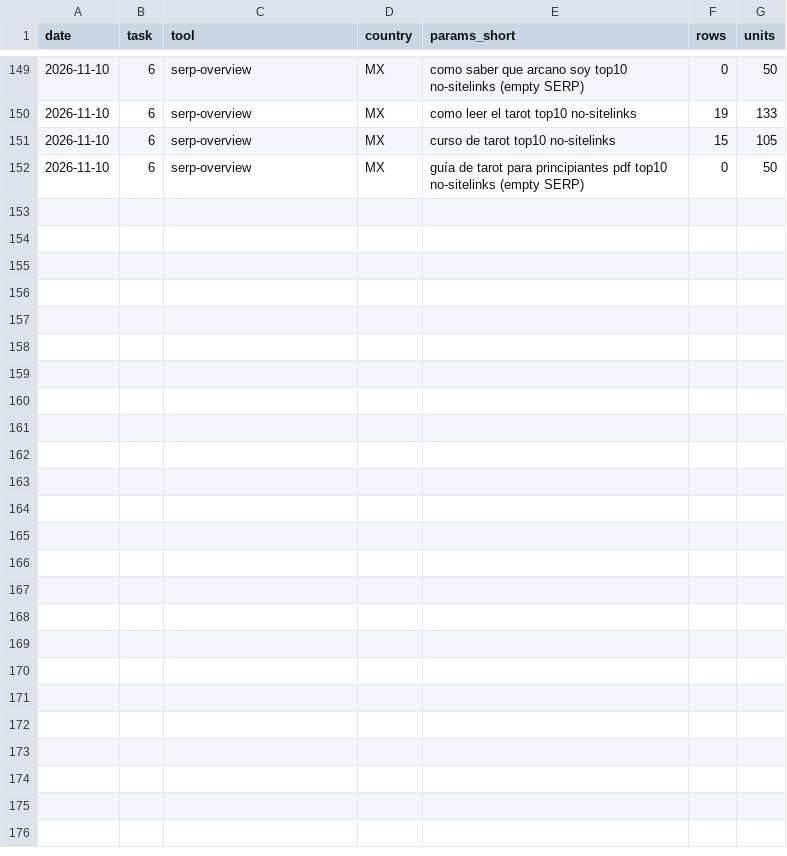
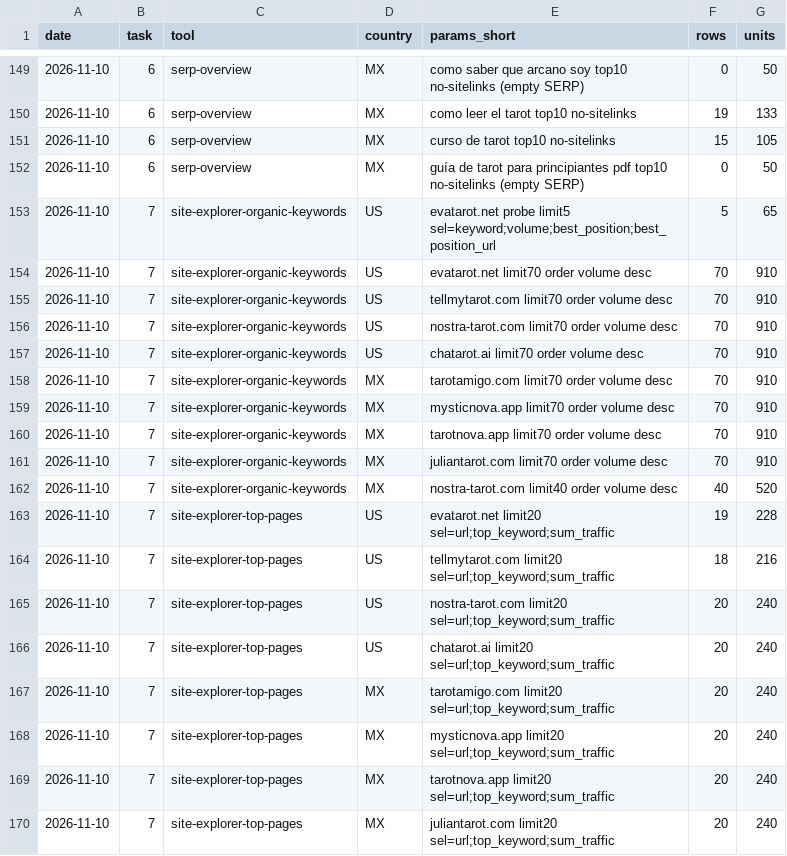
Before and after one commit to denknis1/arcana-diary, a CSV file: docs/research/stage1/corpus/ahrefs/ledger.csv, drawn as a sheet; only a part is shown, gaps mark what is left out.

```diff
--- a/docs/research/stage1/corpus/ahrefs/ledger.csv
+++ b/docs/research/stage1/corpus/ahrefs/ledger.csv
@@ -152 +152,19 @@ date,task,tool,country,params_short,rows,units
 2026-11-10,6,serp-overview,MX,guía de tarot para principiantes pdf top10 no-sitelinks (empty SERP),0,50
+2026-11-10,7,site-explorer-organic-keywords,US,evatarot.net probe limit5 sel=keyword;volume;best_position;best_position_url,5,65
+2026-11-10,7,site-explorer-organic-keywords,US,evatarot.net limit70 order volume desc,70,910
+2026-11-10,7,site-explorer-organic-keywords,US,tellmytarot.com limit70 order volume desc,70,910
+2026-11-10,7,site-explorer-organic-keywords,US,nostra-tarot.com limit70 order volume desc,70,910
+2026-11-10,7,site-explorer-organic-keywords,US,chatarot.ai limit70 order volume desc,70,910
+2026-11-10,7,site-explorer-organic-keywords,MX,tarotamigo.com limit70 order volume desc,70,910
+2026-11-10,7,site-explorer-organic-keywords,MX,mysticnova.app limit70 order volume desc,70,910
+2026-11-10,7,site-explorer-organic-keywords,MX,tarotnova.app limit70 order volume desc,70,910
+2026-11-10,7,site-explorer-organic-keywords,MX,juliantarot.com limit70 order volume desc,70,910
+2026-11-10,7,site-explorer-organic-keywords,MX,nostra-tarot.com limit40 order volume desc,40,520
+2026-11-10,7,site-explorer-top-pages,US,evatarot.net limit20 sel=url;top_keyword;sum_traffic,19,228
+2026-11-10,7,site-explorer-top-pages,US,tellmytarot.com limit20 sel=url;top_keyword;sum_traffic,18,216
+2026-11-10,7,site-explorer-top-pages,US,nostra-tarot.com limit20 sel=url;top_keyword;sum_traffic,20,240
+2026-11-10,7,site-explorer-top-pages,US,chatarot.ai limit20 sel=url;top_keyword;sum_traffic,20,240
+2026-11-10,7,site-explorer-top-pages,MX,tarotamigo.com limit20 sel=url;top_keyword;sum_traffic,20,240
+2026-11-10,7,site-explorer-top-pages,MX,mysticnova.app limit20 sel=url;top_keyword;sum_traffic,20,240
+2026-11-10,7,site-explorer-top-pages,MX,tarotnova.app limit20 sel=url;top_keyword;sum_traffic,20,240
+2026-11-10,7,site-explorer-top-pages,MX,juliantarot.com limit20 sel=url;top_keyword;sum_traffic,20,240
```
Also changed, not shown: 3 other files.
